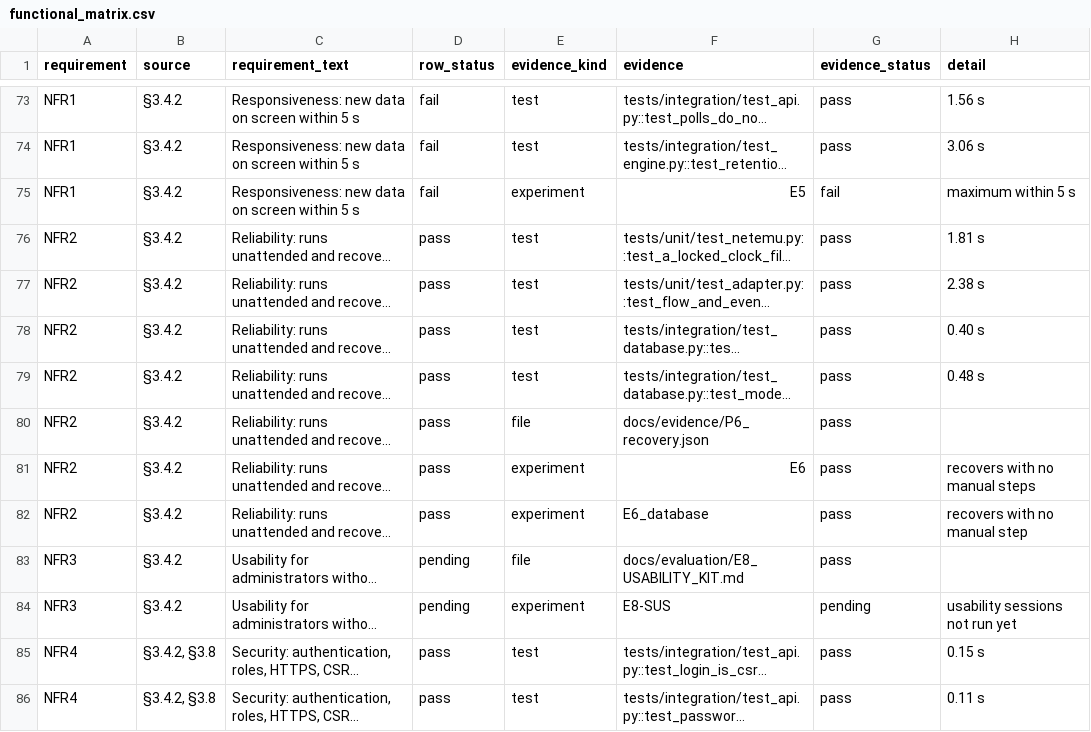
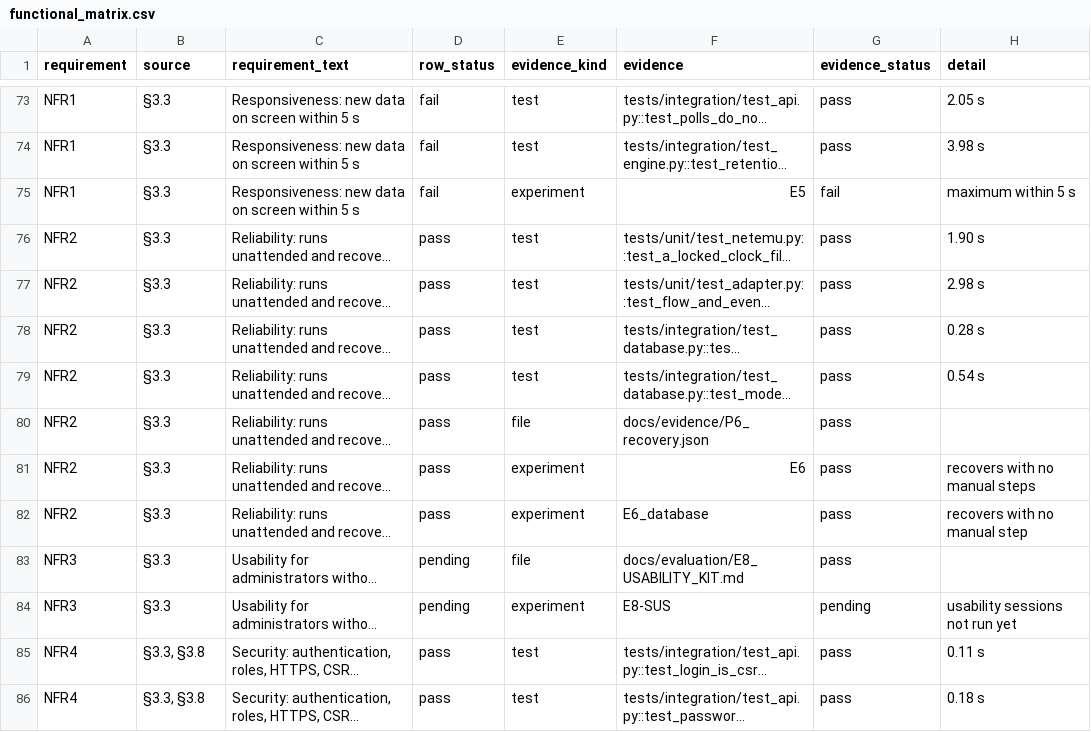
Before and after one commit to cypher125/digital-twin-network-monitoring, a CSV file: backend/evaluation/results/E8/functional_matrix.csv, drawn as a sheet; only a part is shown, gaps mark what is left out; long unchanged cells end in …; the diff covers the shown part only; the diff names each change by its address in the sheet, - before the commit and + after, or states it on an @@ line.

```diff
--- a/backend/evaluation/results/E8/functional_matrix.csv
+++ b/backend/evaluation/results/E8/functional_matrix.csv
-B73:B84 (source): §3.4.2
+B73:B84 (source): §3.3
-H73 (detail): 1.56 s
+H73 (detail): 2.05 s
-H74 (detail): 3.06 s
+H74 (detail): 3.98 s
-H76 (detail): 1.81 s
+H76 (detail): 1.90 s
-H77 (detail): 2.38 s
+H77 (detail): 2.98 s
-H78 (detail): 0.40 s
+H78 (detail): 0.28 s
-H79 (detail): 0.48 s
+H79 (detail): 0.54 s
-B85:B86 (source): §3.4.2, §3.8
+B85:B86 (source): §3.3, §3.8
-H85 (detail): 0.15 s
+H85 (detail): 0.11 s
-H86 (detail): 0.11 s
+H86 (detail): 0.18 s
```
Also changed, not shown: 146 edited cells elsewhere in this file, 21 other files.
